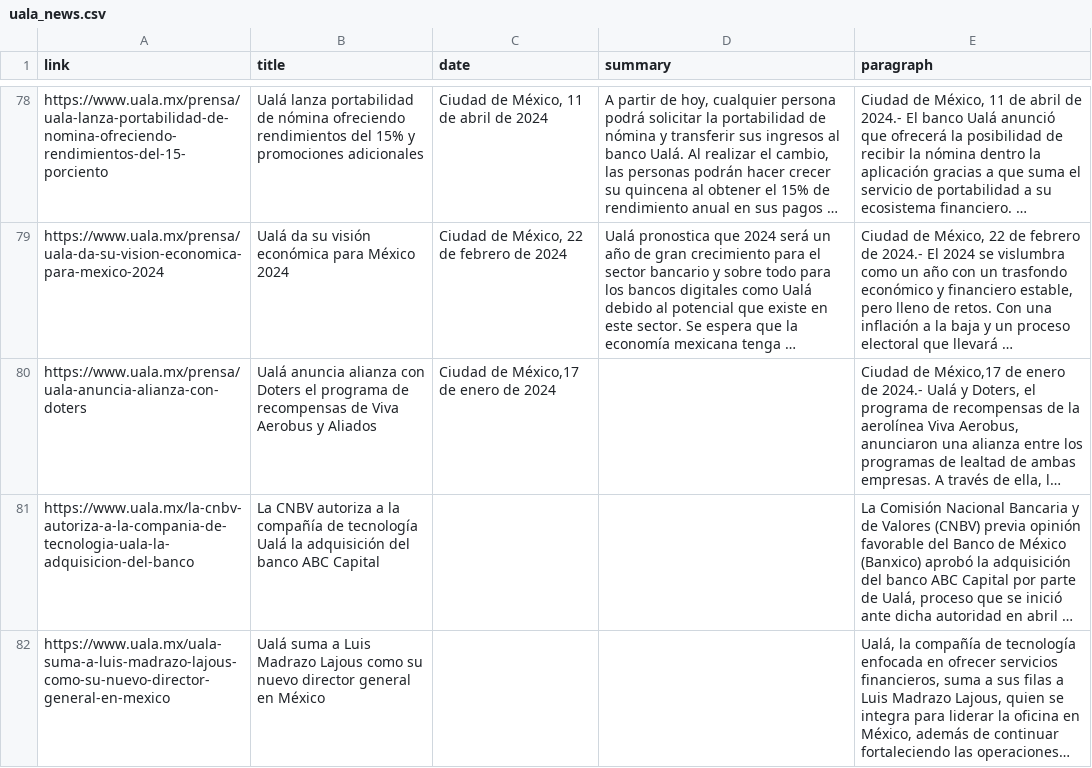
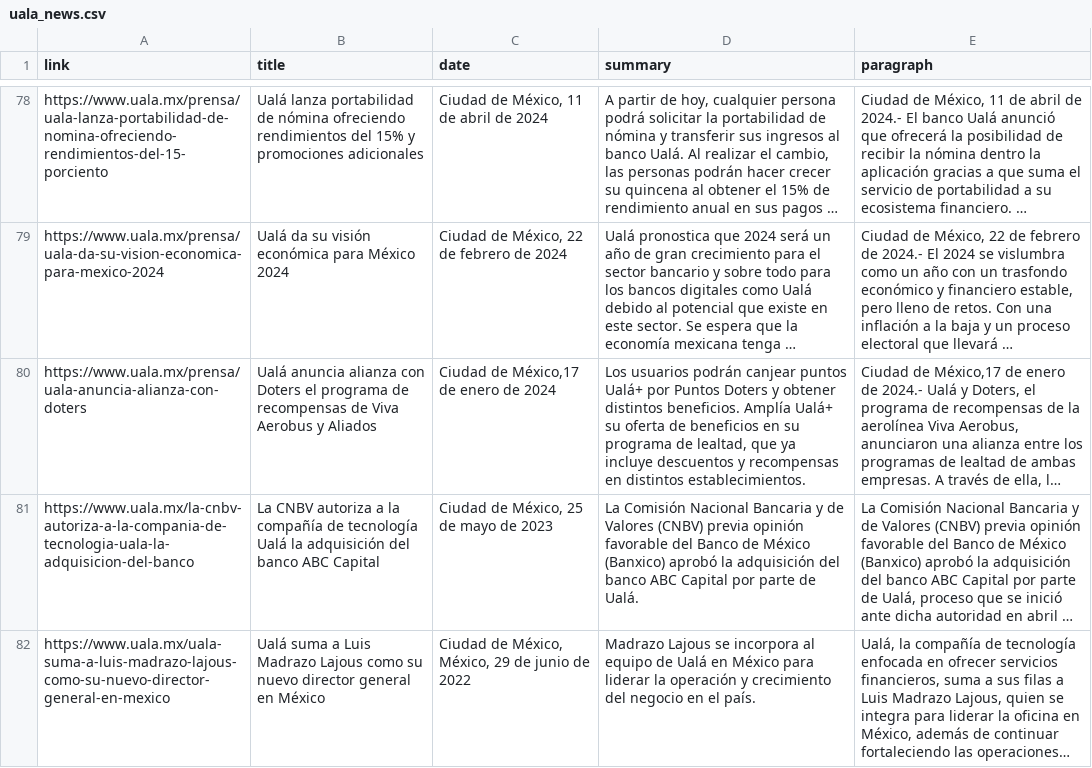
Before and after one commit to ahistemor/InsightForge, a CSV file: data/uala_news.csv, drawn as a sheet; only a part is shown, gaps mark what is left out; long unchanged cells end in …; the diff covers the shown part only; the diff names each change by its address in the sheet, - before the commit and + after, or states it on an @@ line.

Commit message:
Refactor UalaScraper to enhance news summary extraction for Mexico
- Removed unnecessary blank lines in uala_scraper.py for cleaner code.
- Updated summary extraction logic in UalaScraper to handle h4 and li tags specifically for the Mexican site.
- Improved date extraction logic to correctly capture dates for the Mexican site while maintaining existing functionality for other countries.

```diff
--- a/data/uala_news.csv
+++ b/data/uala_news.csv
-D80 (summary): (empty)
+D80 (summary): Los usuarios podrán canjear puntos Ualá+ por Puntos Doters y obtener distintos beneficios. Amplía Ualá+ su oferta de beneficios en su programa de lealtad, que ya incluye descuentos y recompensas en distintos establecimientos.
-C81 (date): (empty)
+C81 (date): Ciudad de México, 25 de mayo de 2023
-D81 (summary): (empty)
+D81 (summary): La Comisión Nacional Bancaria y de Valores (CNBV) previa opinión favorable del Banco de México (Banxico) aprobó la adquisición del banco ABC Capital por parte de Ualá.
-C82 (date): (empty)
+C82 (date): Ciudad de México, México, 29 de junio de 2022
-D82 (summary): (empty)
+D82 (summary): Madrazo Lajous se incorpora al equipo de Ualá en México para liderar la operación y crecimiento del negocio en el país.
```
Also changed, not shown: 7 edited cells elsewhere in this file, 3 other files.
